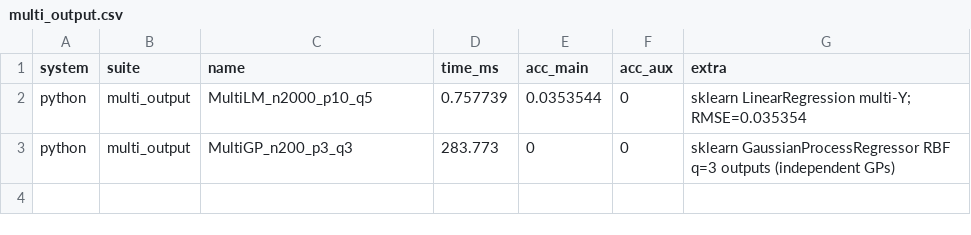
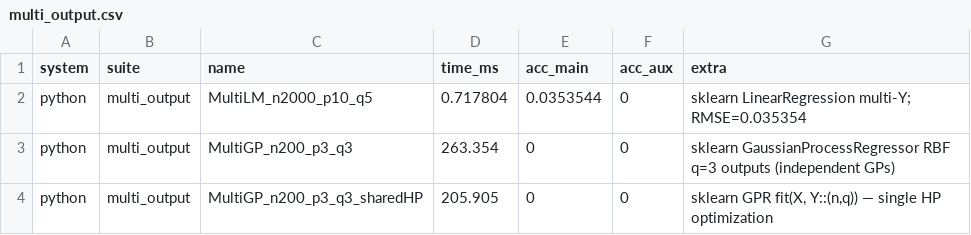
Before and after one commit to frenzieddoll/hanalyze, a CSV file: bench/results/python/multi_output.csv, drawn as a sheet.

```diff
--- a/bench/results/python/multi_output.csv
+++ b/bench/results/python/multi_output.csv
@@ -1,3 +1,4 @@
 system,suite,name,time_ms,acc_main,acc_aux,extra
-python,multi_output,MultiLM_n2000_p10_q5,0.757739,0.0353544,0,sklearn LinearRegression multi-Y; RMSE=0.035354
-python,multi_output,MultiGP_n200_p3_q3,283.773,0,0,sklearn GaussianProcessRegressor RBF q=3 outputs (independent GPs)
+python,multi_output,MultiLM_n2000_p10_q5,0.717804,0.0353544,0,sklearn LinearRegression multi-Y; RMSE=0.035354
+python,multi_output,MultiGP_n200_p3_q3,263.354,0,0,sklearn GaussianProcessRegressor RBF q=3 outputs (independent GPs)
+python,multi_output,MultiGP_n200_p3_q3_sharedHP,205.905,0,0,"sklearn GPR fit(X, Y::(n,q)) — single HP optimization"
```
Also changed, not shown: bench/results/haskell/kernel.csv, bench/results/haskell/multi_output.csv, 5 other files.
